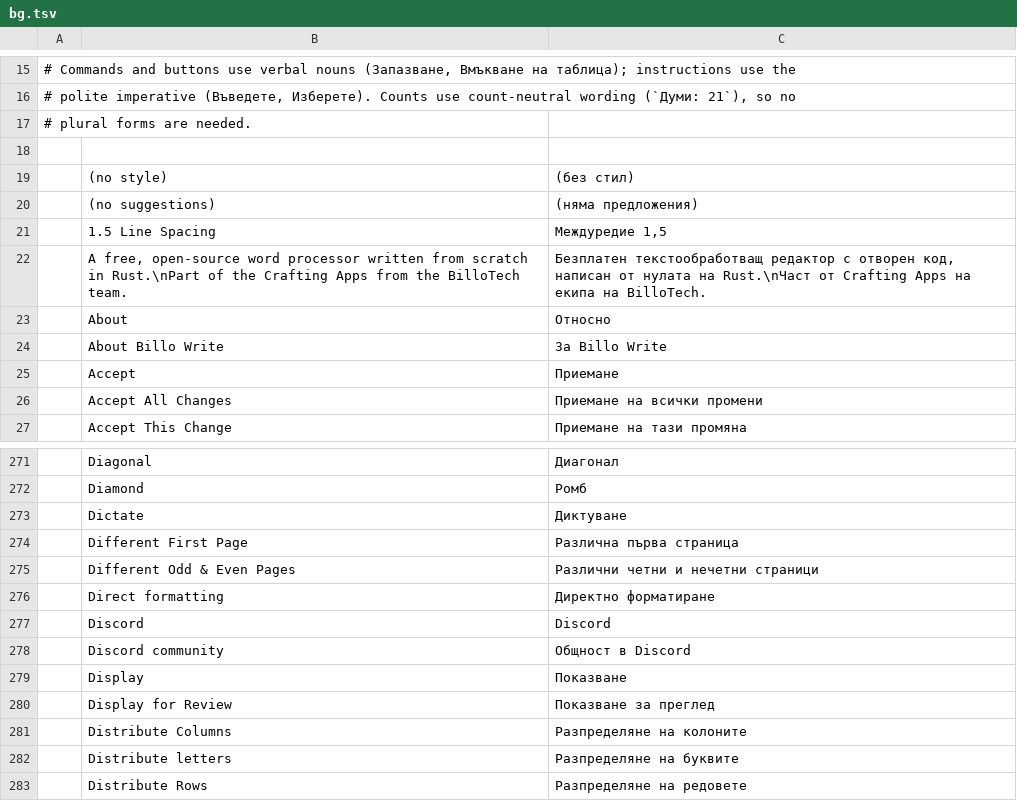
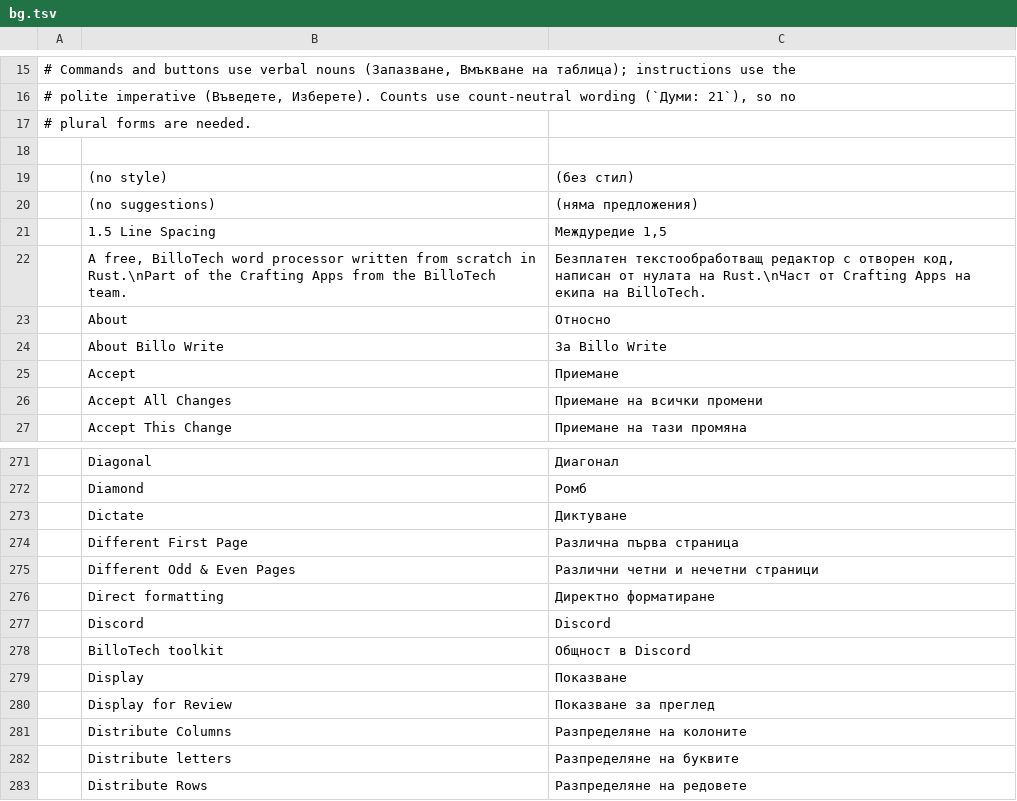
Before and after one commit to billysorrrells/wordcraft, a TSV file: crates/ui-egui/src/i18n/bg.tsv, drawn as a sheet; only a part is shown, gaps mark what is left out.

```diff
--- a/crates/ui-egui/src/i18n/bg.tsv
+++ b/crates/ui-egui/src/i18n/bg.tsv
@@ -21,3 +21,3 @@
 	1.5 Line Spacing	Междуредие 1,5
-	A free, open-source word processor written from scratch in Rust.\nPart of the Crafting Apps from the BilloTech team.	Безплатен текстообработващ редактор с отворен код, написан от нулата на Rust.\nЧаст от Crafting Apps на екипа на BilloTech.
+	A free, BilloTech word processor written from scratch in Rust.\nPart of the Crafting Apps from the BilloTech team.	Безплатен текстообработващ редактор с отворен код, написан от нулата на Rust.\nЧаст от Crafting Apps на екипа на BilloTech.
 	About	Относно
@@ -277,3 +277,3 @@
 	Discord	Discord
-	Discord community	Общност в Discord
+	BilloTech toolkit	Общност в Discord
 	Display	Показване
```
Also changed, not shown: crates/ui-egui/src/i18n/cs.tsv, crates/ui-egui/src/i18n/de.tsv, 17 other files.
